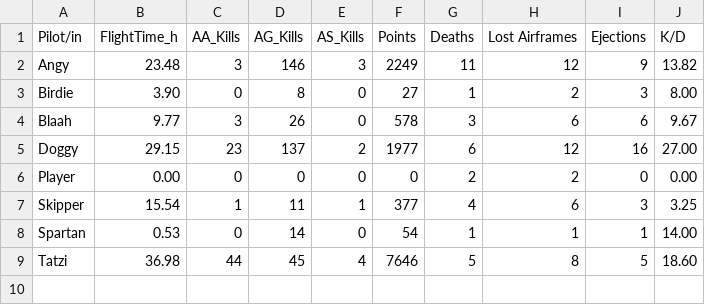
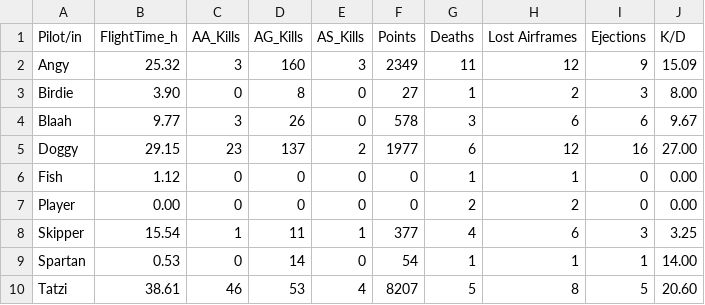
Before and after one commit to Ogeidkceurt/KCWebSta, a CSV file: docs/data/player_stats.csv, drawn as a sheet.

Commit message:
Automatisches DCS Statistik Update 2026-10-25 01:19:33

```diff
--- a/docs/data/player_stats.csv
+++ b/docs/data/player_stats.csv
@@ -1,3 +1,3 @@
 Pilot/in,FlightTime_h,AA_Kills,AG_Kills,AS_Kills,Points,Deaths,Lost Airframes,Ejections,K/D
-Angy,23.48,3,146,3,2249,11,12,9,13.82
+Angy,25.32,3,160,3,2349,11,12,9,15.09
 Birdie,3.90,0,8,0,27,1,2,3,8.00
@@ -5,2 +5,3 @@ Blaah,9.77,3,26,0,578,3,6,6,9.67
 Doggy,29.15,23,137,2,1977,6,12,16,27.00
+Fish,1.12,0,0,0,0,1,1,0,0.00
 Player,0.00,0,0,0,0,2,2,0,0.00
@@ -8,2 +9,2 @@ Skipper,15.54,1,11,1,377,4,6,3,3.25
 Spartan,0.53,0,14,0,54,1,1,1,14.00
-Tatzi,36.98,44,45,4,7646,5,8,5,18.60
+Tatzi,38.61,46,53,4,8207,5,8,5,20.60
```
